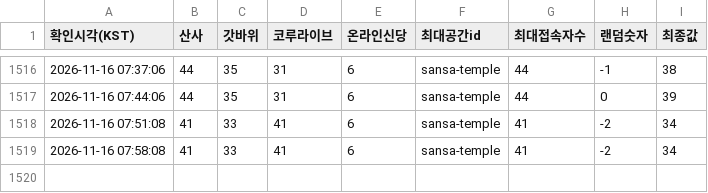
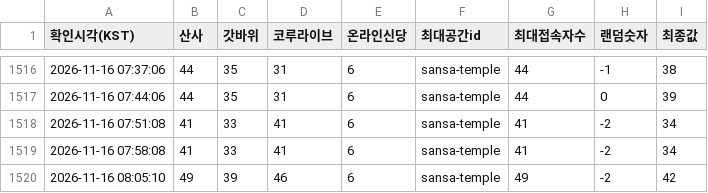
Before and after one commit to batlabresearch/metamoaAPI, a CSV file: data/four_spaces.csv, drawn as a sheet; only a part is shown, gaps mark what is left out; the diff names each change by its address in the sheet, - before the commit and + after, or states it on an @@ line.

```diff
--- a/data/four_spaces.csv
+++ b/data/four_spaces.csv
+row 1520: 2026-11-16 08:05:10 | 49 | 39 | 46 | 6 | sansa-temple | 49 | -2 | 42
```
Also changed, not shown: 4 other files.
